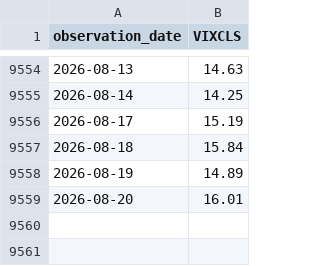
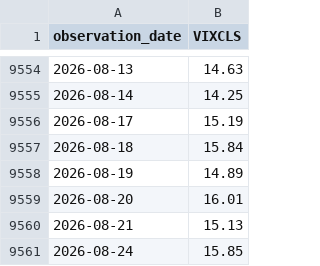
Before and after one commit to eric714/yield-curve-3d, a CSV file: data/raw/fred/VIXCLS.csv, drawn as a sheet; only a part is shown, gaps mark what is left out.

```diff
--- a/data/raw/fred/VIXCLS.csv
+++ b/data/raw/fred/VIXCLS.csv
@@ -9559 +9559,3 @@ observation_date,VIXCLS
 2026-08-20,16.01
+2026-08-21,15.13
+2026-08-24,15.85
```
Also changed, not shown: data/raw/fred/EFFR.csv, 2 other files.
